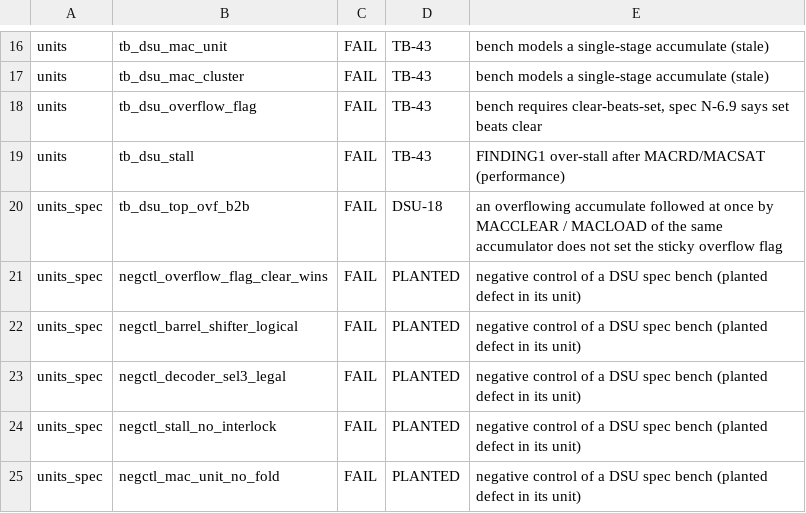
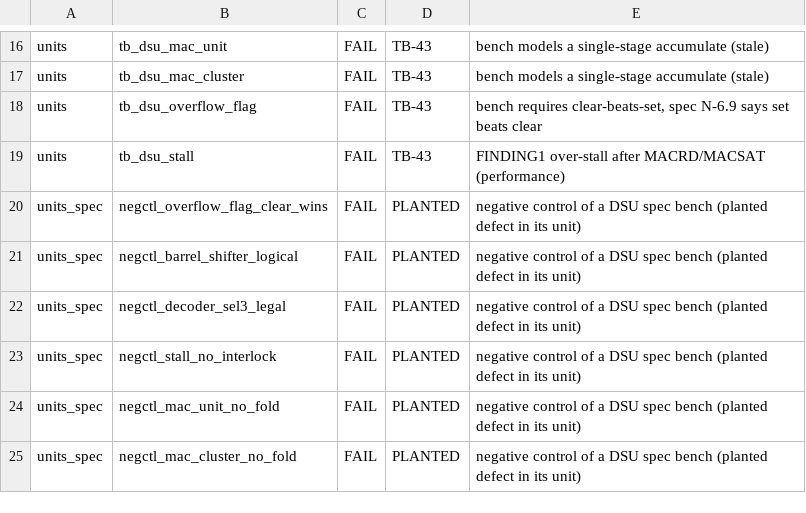
Before and after one commit to KaldhariKarthik/garuda_soc, a TSV file: tb/dsu/run/xfail.tsv, drawn as a sheet; only a part is shown, gaps mark what is left out; the shorter side is filled out with more unchanged rows; the diff names each change by its address in the sheet, - before the commit and + after, or states it on an @@ line.

Commit message:
Rulings D-32 in the RTL: DMA-9, DMA-10, DMA-12, DMA-13, DMA-14, DMA-15, DBG-4, DSU-18; DMA-11, DMA-17 in the specs
- dma_engine: SAR, DAR, SIZE and mode taken at the grant (beat atomic, DMA-14);
  both addresses checked in E_RA before any bus access, forbidden or misaligned
  (DMA-12, DMA-10); no dma_ack for M2M (DMA-15); ACK_CYCLES outside 1..4 stops
  elaboration (DMA-13); inflight_o per channel.
- dma_chan: a beat of a channel stopped while in flight is stale and updates
  nothing (DMA-9).
- debug_module: an SBA error in the cycle of a sbcs write wins over the W1C (DBG-4).
- mac_unit and DSU_Golden: a same-cycle load/clear/saturate no longer hides the
  fold's overflow from the sticky flag (DSU-18).
- Properties, tb_dma, the DMA UVM model, the DMA and DSU unit benches, the DMA
  mutants (regenerated) and the DSU-18 xfail follow the rulings.
- DMA spec Rev 3.1 sections 7.7 and 7.8 ([N-7.20] to [N-7.29]); TRM F-13, 3.4;
  yaml dma reach [dsram, apb]; garuda_map_pkg regenerated.
Results: tb_dma 64/64, no assertion failure (DMA-12 gone); DMA formal 485/486
proven (a_strobe_once open, formal APB environment); debug formal 26/26;
tb_debug 93/93; test_dsu 0 mismatches; tb_dsu_top_ovf_b2b 4/4; DMA unit
benches pass; uvm_dma 5/5 (gate seeds); test_chip 9/9; static_lint at baseline 747.

```diff
--- a/tb/dsu/run/xfail.tsv
+++ b/tb/dsu/run/xfail.tsv
-row 20: units_spec | tb_dsu_top_ovf_b2b | FAIL | DSU-18 | an overflowing accumulate followed at once by MACCLEAR / MACLOAD of the same accumulator does not set the sticky overflow flag
```
Also changed, not shown: 43 other files.
